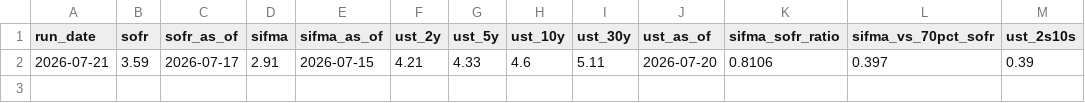
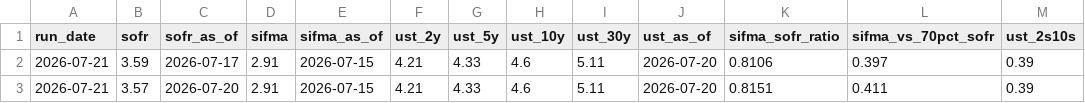
Before and after one commit to JohnPierreBaptiste/muni-basis-tracker, a CSV file: data/history.csv, drawn as a sheet; the diff names each change by its address in the sheet, - before the commit and + after, or states it on an @@ line.

```diff
--- a/data/history.csv
+++ b/data/history.csv
+row 3: 2026-07-21 | 3.57 | 2026-07-20 | 2.91 | 2026-07-15 | 4.21 | 4.33 | 4.6 | 5.11 | 2026-07-20 | 0.8151 | 0.411 | 0.39
```
Also changed, not shown: 1 other file.
